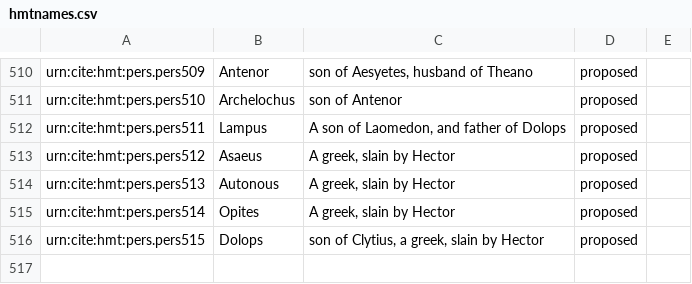
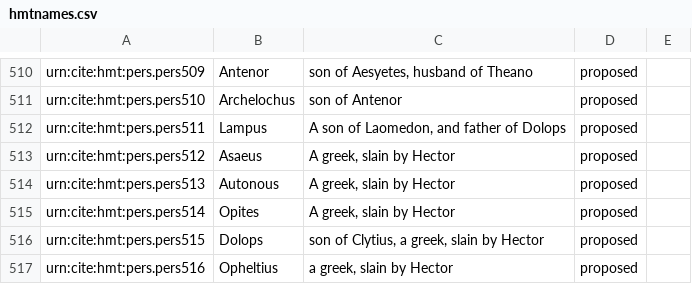
Before and after one commit to homermultitext/hmt-authlists, a CSV file: data/hmtnames.csv, drawn as a sheet; only a part is shown, gaps mark what is left out; the diff names each change by its address in the sheet, - before the commit and + after, or states it on an @@ line.

Commit message:
Update hmtnames.csv
added Opheltius

```diff
--- a/data/hmtnames.csv
+++ b/data/hmtnames.csv
+row 517: urn:cite:hmt:pers.pers516 | Opheltius | a greek, slain by Hector | proposed
```
